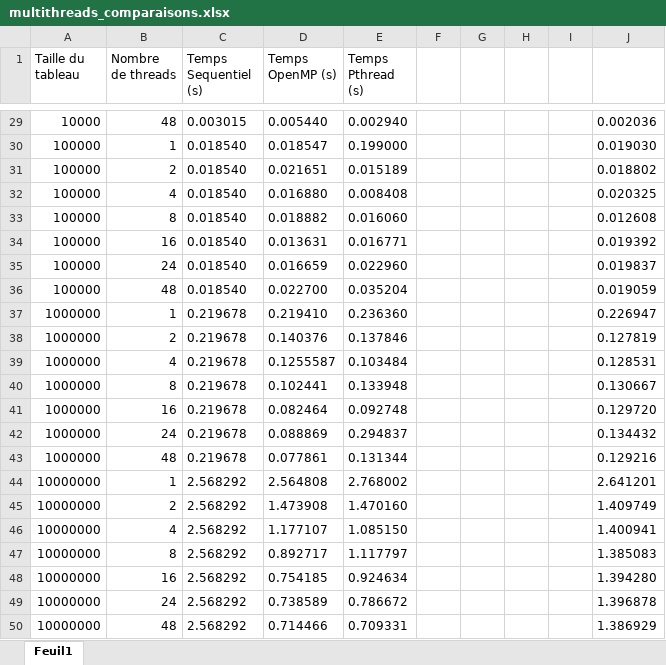
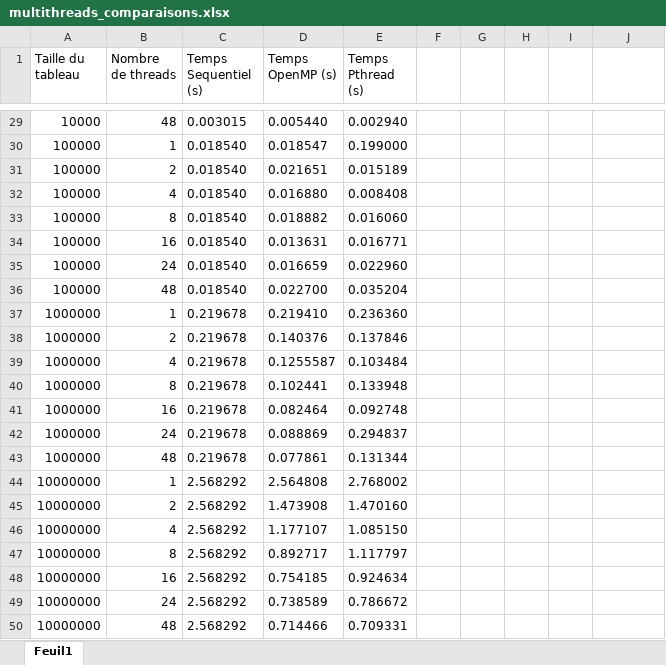
Before and after one commit to Im-Rises/cMergeSortParallel, an Excel workbook: speedTest/multithreads_comparaisons.xlsx, sheet Feuil1, drawn as a sheet; only a part is shown, gaps mark what is left out; values as stored, in another font and other column widths than the file's, no borders; the diff covers the shown part only; the diff names each change by its address in the sheet, - before the commit and + after, or states it on an @@ line.

```diff
--- a/speedTest/multithreads_comparaisons.xlsx (sheet Feuil1)
+++ b/speedTest/multithreads_comparaisons.xlsx (sheet Feuil1)
-J29: 0.002036
+J29: (empty)
-J30: 0.019030
+J30: (empty)
-J31: 0.018802
+J31: (empty)
-J32: 0.020325
+J32: (empty)
-J33: 0.012608
+J33: (empty)
-J34: 0.019392
+J34: (empty)
-J35: 0.019837
+J35: (empty)
-J36: 0.019059
+J36: (empty)
-J37: 0.226947
+J37: (empty)
-J38: 0.127819
+J38: (empty)
-J39: 0.128531
+J39: (empty)
-J40: 0.130667
+J40: (empty)
-J41: 0.129720
+J41: (empty)
-J42: 0.134432
+J42: (empty)
-J43: 0.129216
+J43: (empty)
-J44: 2.641201
+J44: (empty)
-J45: 1.409749
+J45: (empty)
-J46: 1.400941
+J46: (empty)
-J47: 1.385083
+J47: (empty)
-J48: 1.394280
+J48: (empty)
-J49: 1.396878
+J49: (empty)
-J50: 1.386929
+J50: (empty)
```
Also changed, not shown: 27 edited cells elsewhere in this sheet, 6 other files.
